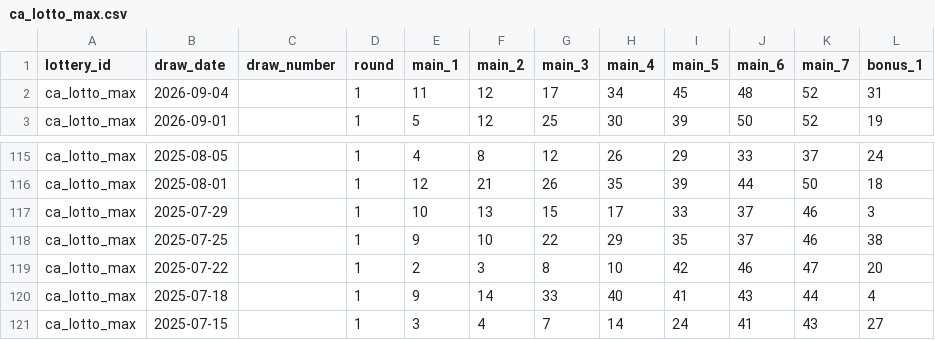
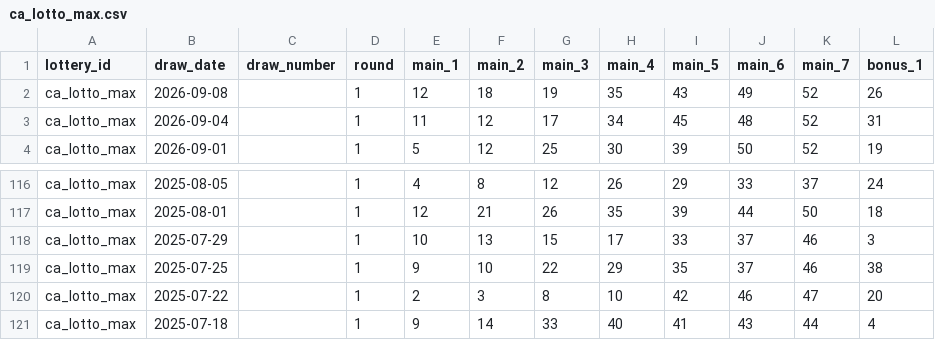
Before and after one commit to tonybjzhao/lottrun_flutter, a CSV file: docs/ca_lotto_max.csv, drawn as a sheet; only a part is shown, gaps mark what is left out; removed rows and columns are numbered as before the commit, all else as after; the diff names each change by its address in the sheet, - before the commit and + after, or states it on an @@ line.

```diff
--- a/docs/ca_lotto_max.csv
+++ b/docs/ca_lotto_max.csv
+row 2: ca_lotto_max | 2026-09-08 |  | 1 | 12 | 18 | 19 | 35 | 43 | 49 | 52 | 26
-row 121: ca_lotto_max | 2025-07-15 |  | 1 | 3 | 4 | 7 | 14 | 24 | 41 | 43 | 27
```
Also changed, not shown: docs/us_megamillions.csv, 2 other files.
